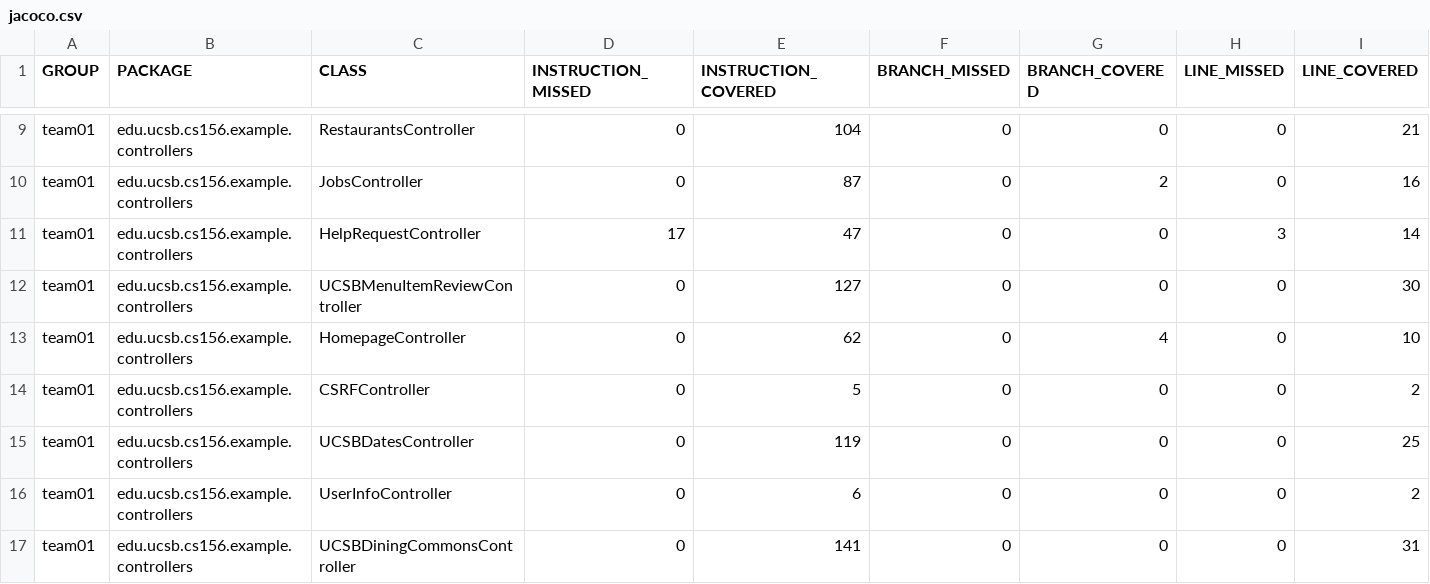
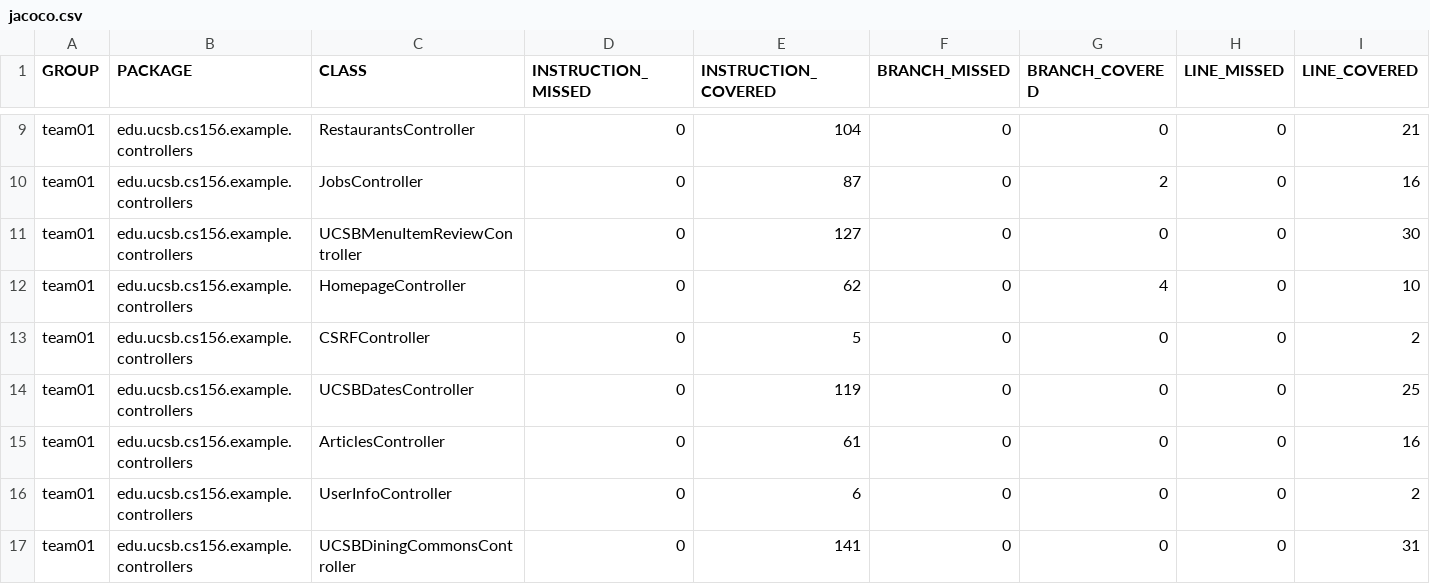
Before and after one commit to ucsb-cs156-s25/team01-s25-04, a CSV file: jacoco/jacoco.csv, drawn as a sheet; only a part is shown, gaps mark what is left out; removed rows and columns are numbered as before the commit, all else as after; rows hold the shown columns only; the diff names each change by its address in the sheet, - before the commit and + after, or states it on an @@ line.

Commit message:
Deploying to gh-pages from @ ucsb-cs156-s25/team01-s25-04@ad8b99ad84af70d77aaf91927a74b272ccba3ed7 🚀

```diff
--- a/jacoco/jacoco.csv
+++ b/jacoco/jacoco.csv
-row 11: team01 | edu.ucsb.cs156.example.controllers | HelpRequestController | 17 | 47 | 0 | 0 | 3 | 14
+row 15: team01 | edu.ucsb.cs156.example.controllers | ArticlesController | 0 | 61 | 0 | 0 | 0 | 16
```
Also changed, not shown: 9 other files.
